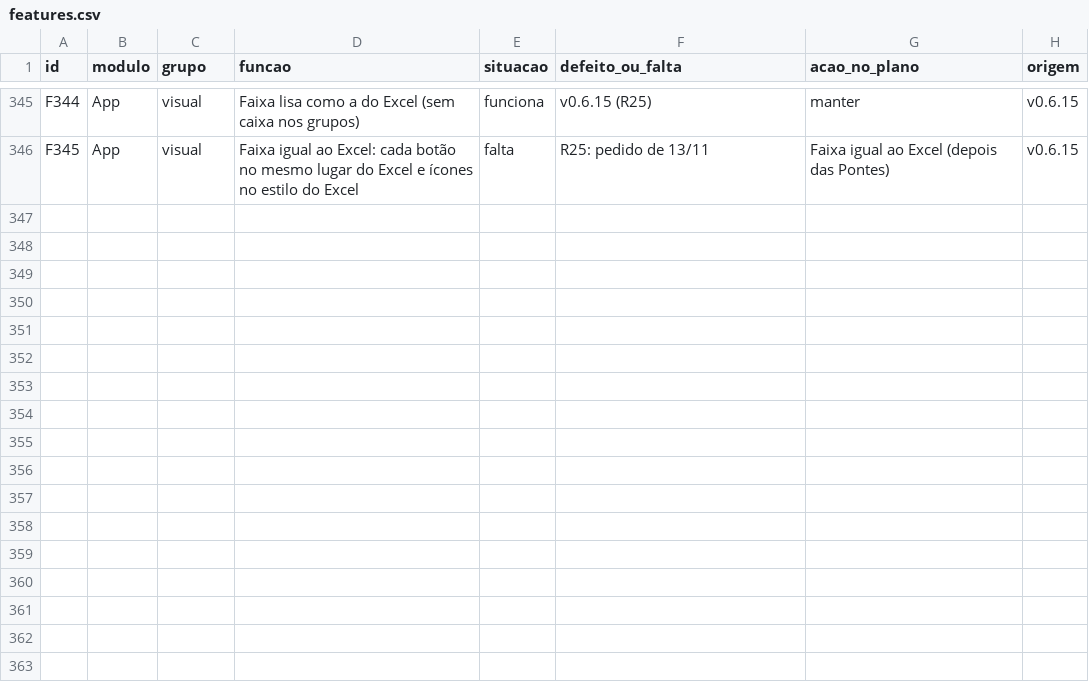
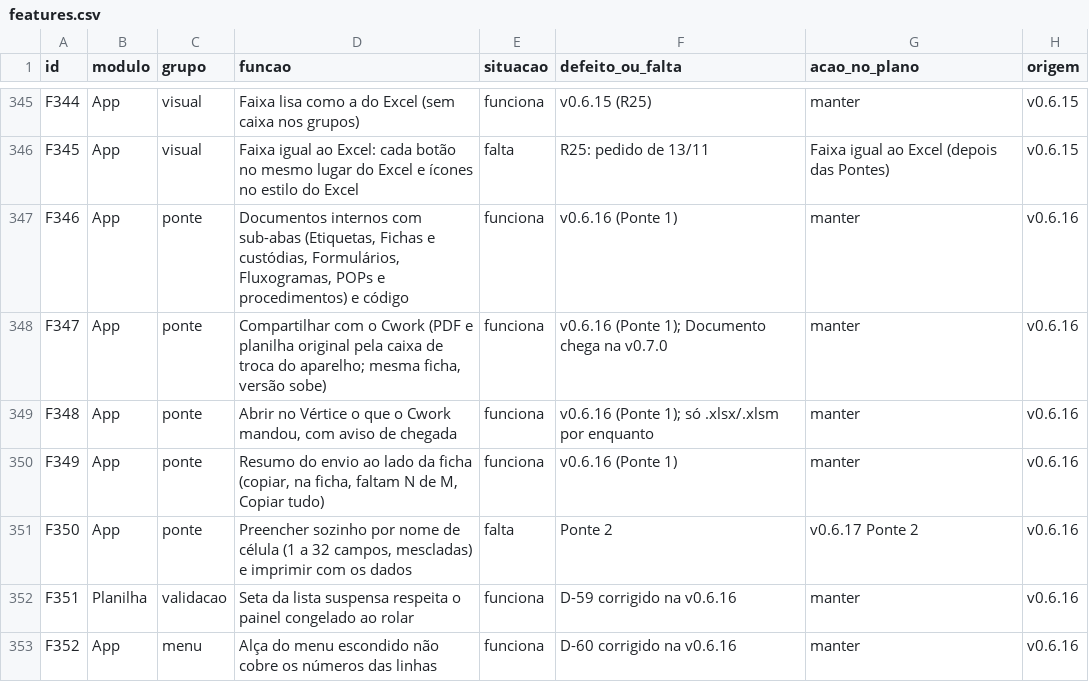
Before and after one commit to EliasGrigori/EFCdocs, a CSV file: fonte/docs/features.csv, drawn as a sheet; only a part is shown, gaps mark what is left out; the diff names each change by its address in the sheet, - before the commit and + after, or states it on an @@ line.

```diff
--- a/fonte/docs/features.csv
+++ b/fonte/docs/features.csv
+row 347: F346 | App | ponte | Documentos internos com sub-abas (Etiquetas, Fichas e custódias, Formulários, Fluxogramas, POPs e procedimentos) e código | funciona | v0.6.16 (Ponte 1) | manter | v0.6.16
+row 348: F347 | App | ponte | Compartilhar com o Cwork (PDF e planilha original pela caixa de troca do aparelho; mesma ficha, versão sobe) | funciona | v0.6.16 (Ponte 1); Documento chega na v0.7.0 | manter | v0.6.16
+row 349: F348 | App | ponte | Abrir no Vértice o que o Cwork mandou, com aviso de chegada | funciona | v0.6.16 (Ponte 1); só .xlsx/.xlsm por enquanto | manter | v0.6.16
+row 350: F349 | App | ponte | Resumo do envio ao lado da ficha (copiar, na ficha, faltam N de M, Copiar tudo) | funciona | v0.6.16 (Ponte 1) | manter | v0.6.16
+row 351: F350 | App | ponte | Preencher sozinho por nome de célula (1 a 32 campos, mescladas) e imprimir com os dados | falta | Ponte 2 | v0.6.17 Ponte 2 | v0.6.16
+row 352: F351 | Planilha | validacao | Seta da lista suspensa respeita o painel congelado ao rolar | funciona | D-59 corrigido na v0.6.16 | manter | v0.6.16
+row 353: F352 | App | menu | Alça do menu escondido não cobre os números das linhas | funciona | D-60 corrigido na v0.6.16 | manter | v0.6.16
```
Also changed, not shown: 45 other files.
